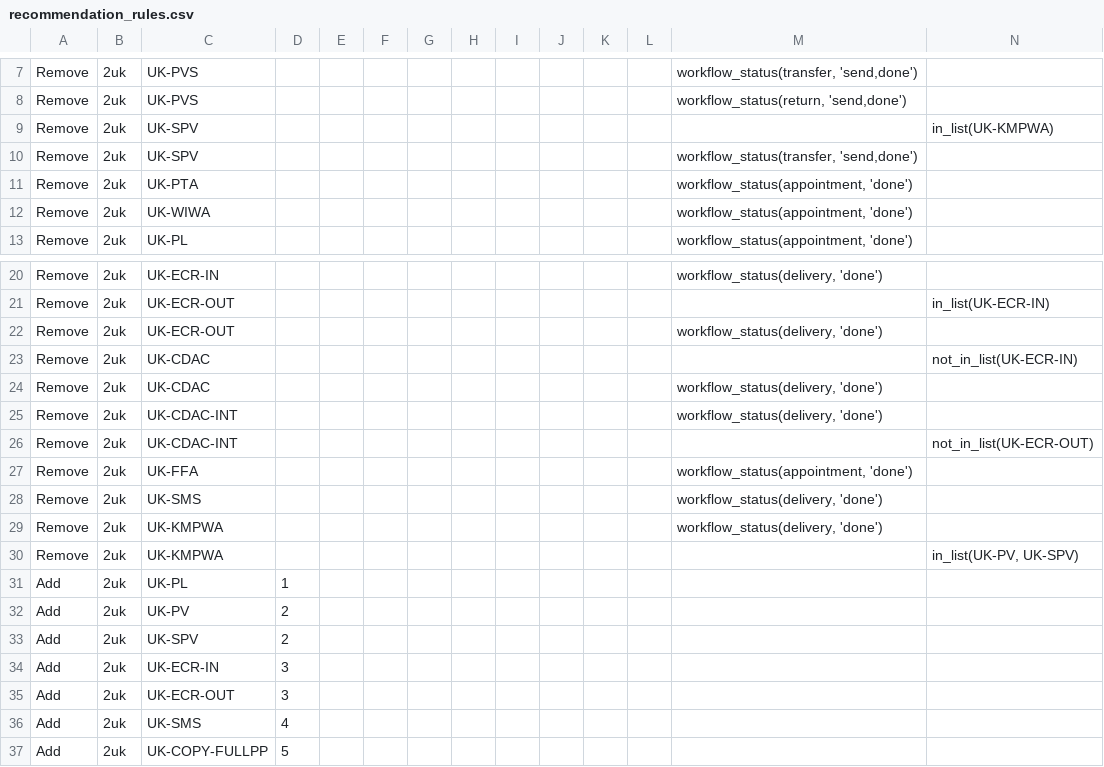
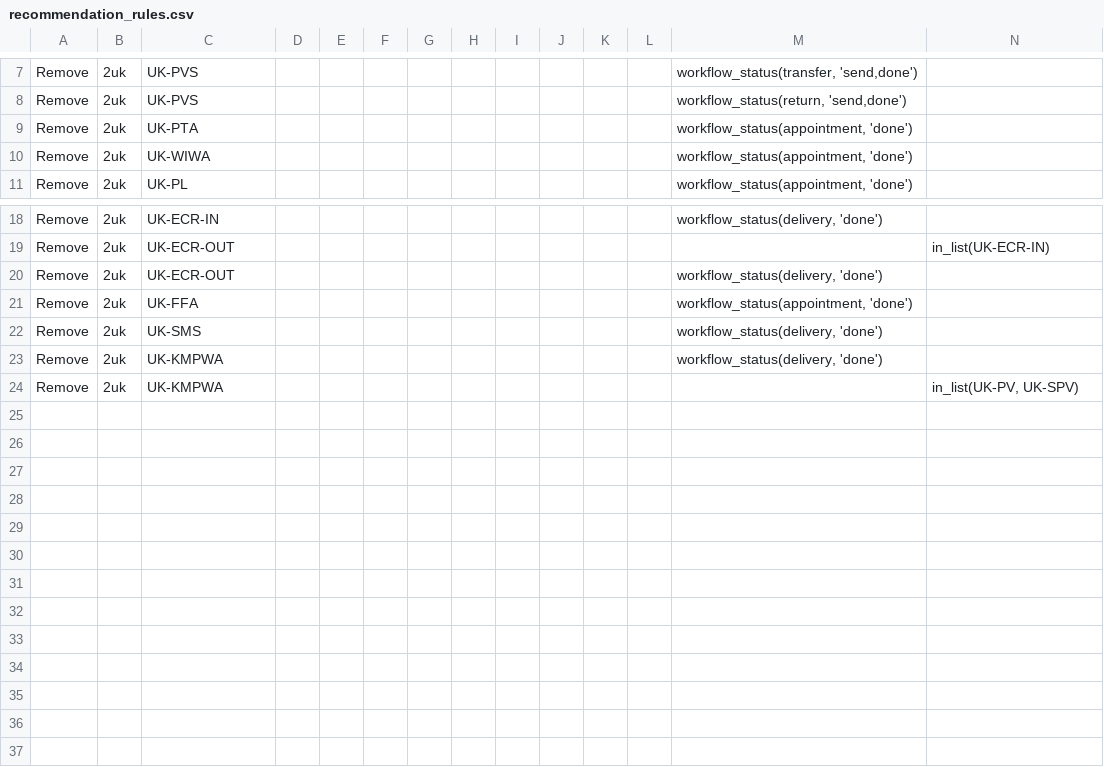
Before and after one commit to andreagroferreira/tls, a CSV file: storage/rules/uk/recommendation_rules.csv, drawn as a sheet; only a part is shown, gaps mark what is left out; rows hold the shown columns only; the diff names each change by its address in the sheet, - before the commit and + after, or states it on an @@ line.

Commit message:
191, update recommend avs api, XZH

```diff
--- a/storage/rules/uk/recommendation_rules.csv
+++ b/storage/rules/uk/recommendation_rules.csv
-row 9: Remove | 2uk | UK-SPV |  |  |  |  |  |  |  |  |  |  | in_list(UK-KMPWA)
-row 10: Remove | 2uk | UK-SPV |  |  |  |  |  |  |  |  |  | workflow_status(transfer, 'send,done')
-row 23: Remove | 2uk | UK-CDAC |  |  |  |  |  |  |  |  |  |  | not_in_list(UK-ECR-IN)
-row 24: Remove | 2uk | UK-CDAC |  |  |  |  |  |  |  |  |  | workflow_status(delivery, 'done')
-row 25: Remove | 2uk | UK-CDAC-INT |  |  |  |  |  |  |  |  |  | workflow_status(delivery, 'done')
-row 26: Remove | 2uk | UK-CDAC-INT |  |  |  |  |  |  |  |  |  |  | not_in_list(UK-ECR-OUT)
-row 31: Add | 2uk | UK-PL | 1
-row 32: Add | 2uk | UK-PV | 2
-row 33: Add | 2uk | UK-SPV | 2
-row 34: Add | 2uk | UK-ECR-IN | 3
-row 35: Add | 2uk | UK-ECR-OUT | 3
-row 36: Add | 2uk | UK-SMS | 4
-row 37: Add | 2uk | UK-COPY-FULLPP | 5
```
